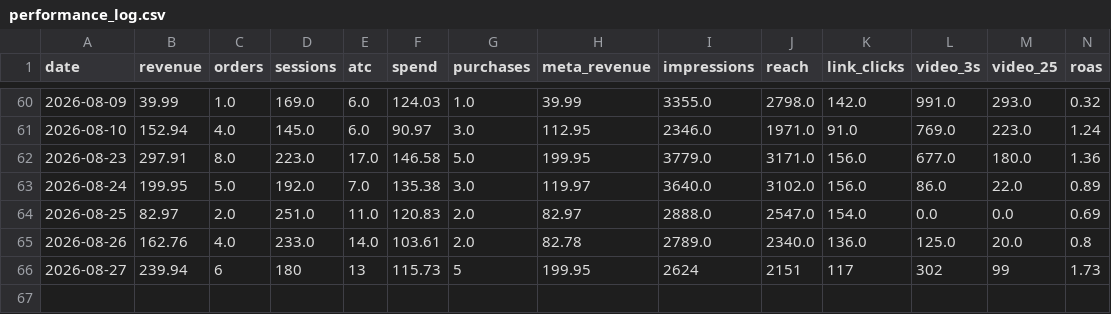
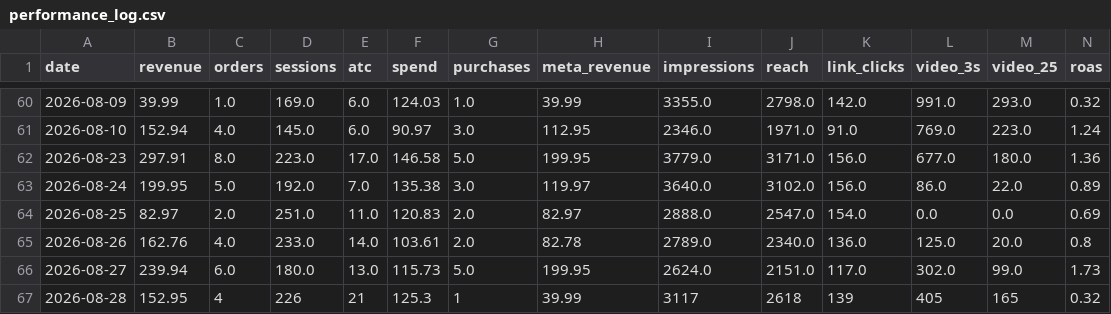
Before and after one commit to abhilokesh88/daily-kpi-dashboard, a CSV file: data/performance_log.csv, drawn as a sheet; only a part is shown, gaps mark what is left out; rows hold the shown columns only; the diff names each change by its address in the sheet, - before the commit and + after, or states it on an @@ line.

```diff
--- a/data/performance_log.csv
+++ b/data/performance_log.csv
-C66 (orders): 6
+C66 (orders): 6.0
-D66 (sessions): 180
+D66 (sessions): 180.0
-E66 (atc): 13
+E66 (atc): 13.0
-G66 (purchases): 5
+G66 (purchases): 5.0
-I66 (impressions): 2624
+I66 (impressions): 2624.0
-J66 (reach): 2151
+J66 (reach): 2151.0
-K66 (link_clicks): 117
+K66 (link_clicks): 117.0
-L66 (video_3s): 302
+L66 (video_3s): 302.0
-M66 (video_25): 99
+M66 (video_25): 99.0
+row 67: 2026-08-28 | 152.95 | 4 | 226 | 21 | 125.3 | 1 | 39.99 | 3117 | 2618 | 139 | 405 | 165 | 0.32
```
Also changed, not shown: data/ga4_summary.csv, data/history.csv, 10 other files.
